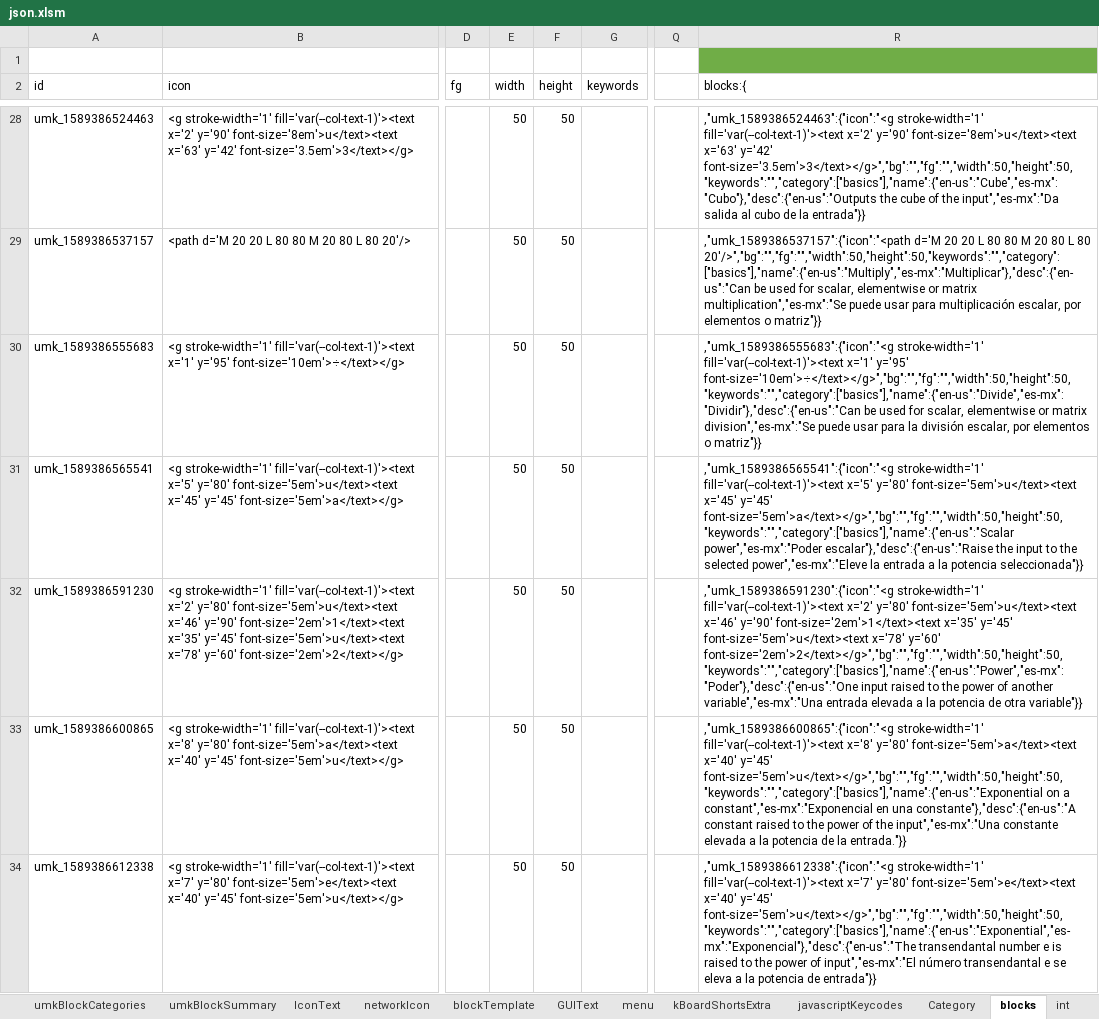
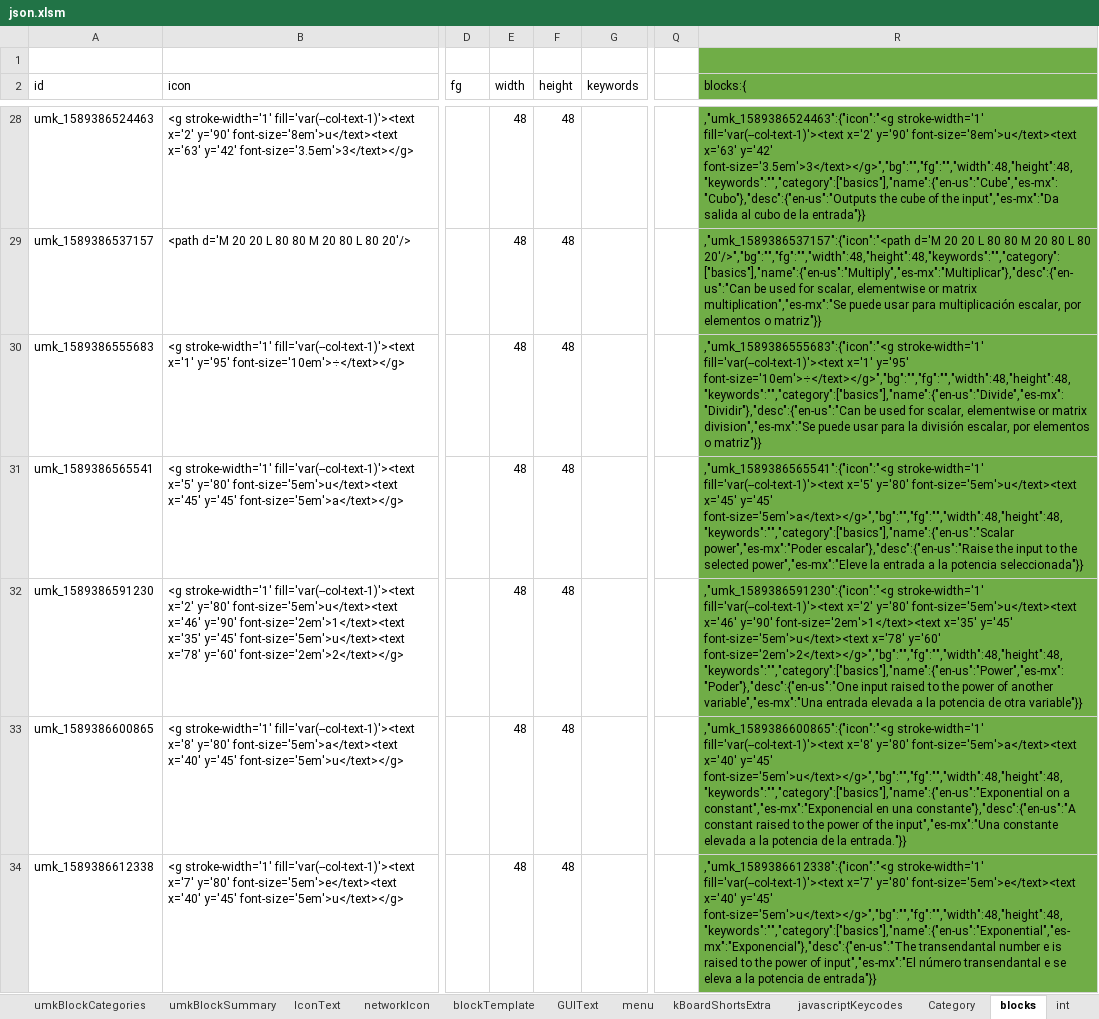
Before and after one commit to skgadi/umk, an Excel workbook: Generators/json.xlsm, sheet blocks, drawn as a sheet; only a part is shown, gaps mark what is left out; values as stored, in another font and other column widths than the file's, no borders; charts and pictures and conditional formats not drawn; the diff covers the shown part only; the diff names each change by its address in the sheet, - before the commit and + after, or states it on an @@ line.

```diff
--- a/Generators/json.xlsm (sheet blocks)
+++ b/Generators/json.xlsm (sheet blocks)
-R2:R34 fill: none
+R2:R34 fill: #70AD47
-E28:E34 (width): 50
+E28:E34 (width): 48
-F28:F34 (height): 50
+F28:F34 (height): 48
-R28 (blocks:{): …x='63' y='42' font-size='3.5em'>3</text></g>","bg":"","fg":"","width":50,"height":50,"keywords":"","category":["basics"],"name":{"en-us":"Cube","es-mx":"Cubo"},"desc":{"en-us":"Outputs the cube…
+R28 (blocks:{): …x='63' y='42' font-size='3.5em'>3</text></g>","bg":"","fg":"","width":48,"height":48,"keywords":"","category":["basics"],"name":{"en-us":"Cube","es-mx":"Cubo"},"desc":{"en-us":"Outputs the cube…
-R29 (blocks:{): …L 80 20'/>","bg":"","fg":"","width":50,"height":50,"keywords":"","category":["basics"],"name":{"en-us":"Multiply","es-mx":"Multiplicar"},"desc":{"en-us":"Can be used…
+R29 (blocks:{): …L 80 20'/>","bg":"","fg":"","width":48,"height":48,"keywords":"","category":["basics"],"name":{"en-us":"Multiply","es-mx":"Multiplicar"},"desc":{"en-us":"Can be used…
-R30 (blocks:{): …x='1' y='95' font-size='10em'>÷</text></g>","bg":"","fg":"","width":50,"height":50,"keywords":"","category":["basics"],"name":{"en-us":"Divide","es-mx":"Dividir"},"desc":{"en-us":"Can be used…
+R30 (blocks:{): …x='1' y='95' font-size='10em'>÷</text></g>","bg":"","fg":"","width":48,"height":48,"keywords":"","category":["basics"],"name":{"en-us":"Divide","es-mx":"Dividir"},"desc":{"en-us":"Can be used…
-R31 (blocks:{): …x='45' y='45' font-size='5em'>a</text></g>","bg":"","fg":"","width":50,"height":50,"keywords":"","category":["basics"],"name":{"en-us":"Scalar power","es-mx":"Poder escalar"},"desc":{"en-us":"Raise…
+R31 (blocks:{): …x='45' y='45' font-size='5em'>a</text></g>","bg":"","fg":"","width":48,"height":48,"keywords":"","category":["basics"],"name":{"en-us":"Scalar power","es-mx":"Poder escalar"},"desc":{"en-us":"Raise…
-R32 (blocks:{): …x='78' y='60' font-size='2em'>2</text></g>","bg":"","fg":"","width":50,"height":50,"keywords":"","category":["basics"],"name":{"en-us":"Power","es-mx":"Poder"},"desc":{"en-us":"One input raised…
+R32 (blocks:{): …x='78' y='60' font-size='2em'>2</text></g>","bg":"","fg":"","width":48,"height":48,"keywords":"","category":["basics"],"name":{"en-us":"Power","es-mx":"Poder"},"desc":{"en-us":"One input raised…
-R33 (blocks:{): …x='40' y='45' font-size='5em'>u</text></g>","bg":"","fg":"","width":50,"height":50,"keywords":"","category":["basics"],"name":{"en-us":"Exponential on a…
+R33 (blocks:{): …x='40' y='45' font-size='5em'>u</text></g>","bg":"","fg":"","width":48,"height":48,"keywords":"","category":["basics"],"name":{"en-us":"Exponential on a…
-R34 (blocks:{): …x='40' y='45' font-size='5em'>u</text></g>","bg":"","fg":"","width":50,"height":50,"keywords":"","category":["basics"],"name":{"en-us":"Exponential","es-mx":"Exponencial"},"desc":{"en-us":"The transendantal number…
+R34 (blocks:{): …x='40' y='45' font-size='5em'>u</text></g>","bg":"","fg":"","width":48,"height":48,"keywords":"","category":["basics"],"name":{"en-us":"Exponential","es-mx":"Exponencial"},"desc":{"en-us":"The transendantal number…
```
Also changed, not shown: 225 edited cells and cell formats elsewhere in this sheet, sheet menu, 21 other files.
